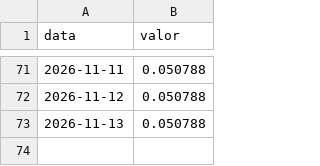
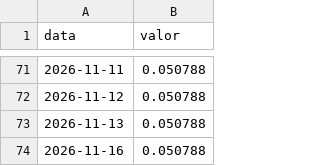
Before and after one commit to GloedenJoao/profissional, a CSV file: dados/series/cdi.csv, drawn as a sheet; only a part is shown, gaps mark what is left out.

```diff
--- a/dados/series/cdi.csv
+++ b/dados/series/cdi.csv
@@ -73 +73,2 @@ data,valor
 2026-11-13,0.050788
+2026-11-16,0.050788
```
Also changed, not shown: dados/controle_extracao.csv, dados/historico.csv, 13 other files.
